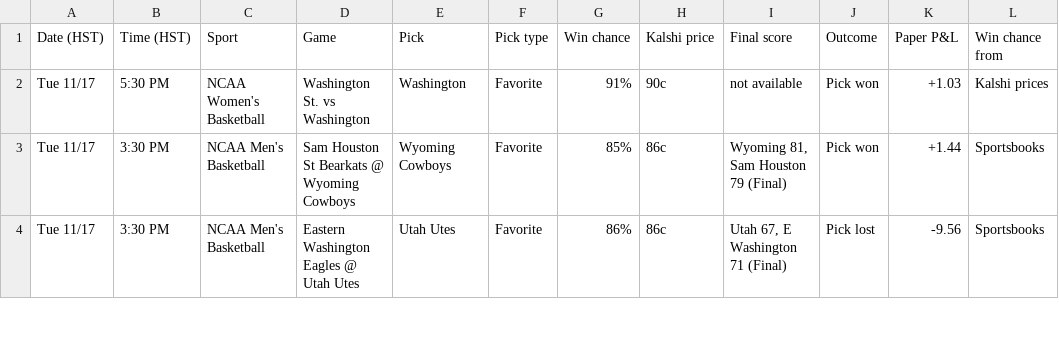
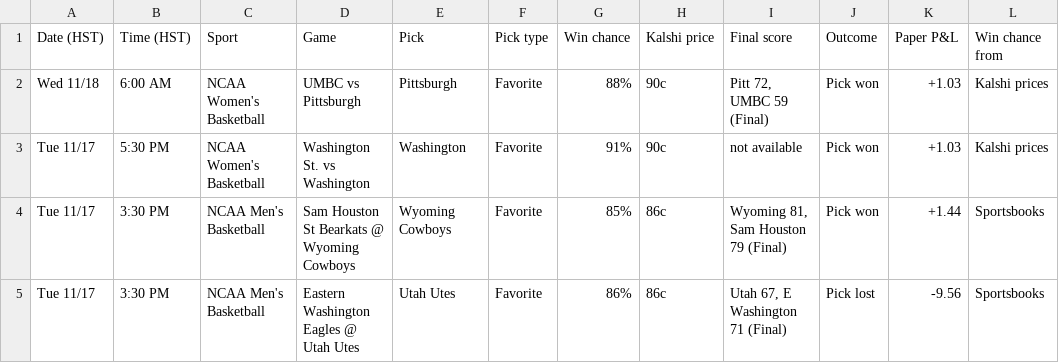
Before and after one commit to Seed808/kalshi-bot, a CSV file: docs/history.csv, drawn as a sheet; only a part is shown; the diff names each change by its address in the sheet, - before the commit and + after, or states it on an @@ line.

```diff
--- a/docs/history.csv
+++ b/docs/history.csv
+row 2: Wed 11/18 | 6:00 AM | NCAA Women's Basketball | UMBC vs Pittsburgh | Pittsburgh | Favorite | 88% | 90c | Pitt 72, UMBC 59 (Final) | Pick won | +1.03 | Kalshi prices
```
Also changed, not shown: 5 other files.
